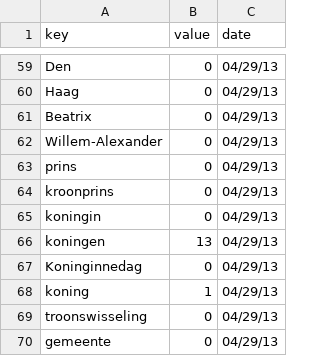
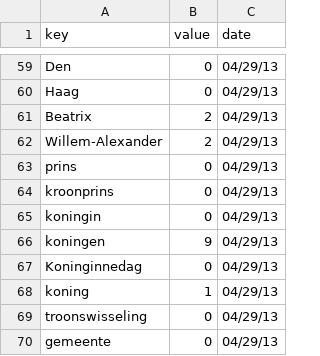
Before and after one commit to williamfromtexas/williamfromtexas.github.com, a CSV file: dutchdata.csv, drawn as a sheet; only a part is shown, gaps mark what is left out.

```diff
--- a/dutchdata.csv
+++ b/dutchdata.csv
@@ -60,4 +60,4 @@ Den,0,04/29/13
 Haag,0,04/29/13
-Beatrix,0,04/29/13
-Willem-Alexander,0,04/29/13
+Beatrix,2,04/29/13
+Willem-Alexander,2,04/29/13
 prins,0,04/29/13
@@ -65,3 +65,3 @@ kroonprins,0,04/29/13
 koningin,0,04/29/13
-koningen,13,04/29/13
+koningen,9,04/29/13
 Koninginnedag,0,04/29/13
```
Also changed, not shown: 1 other file.
